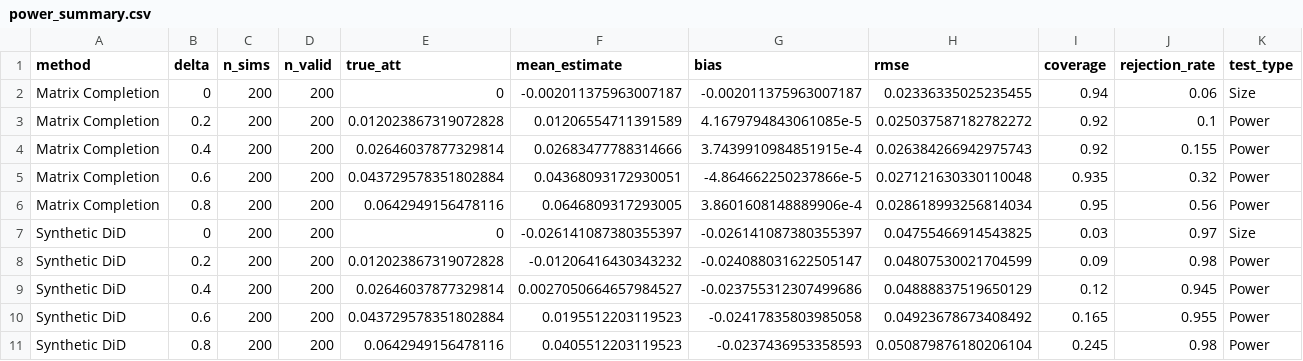
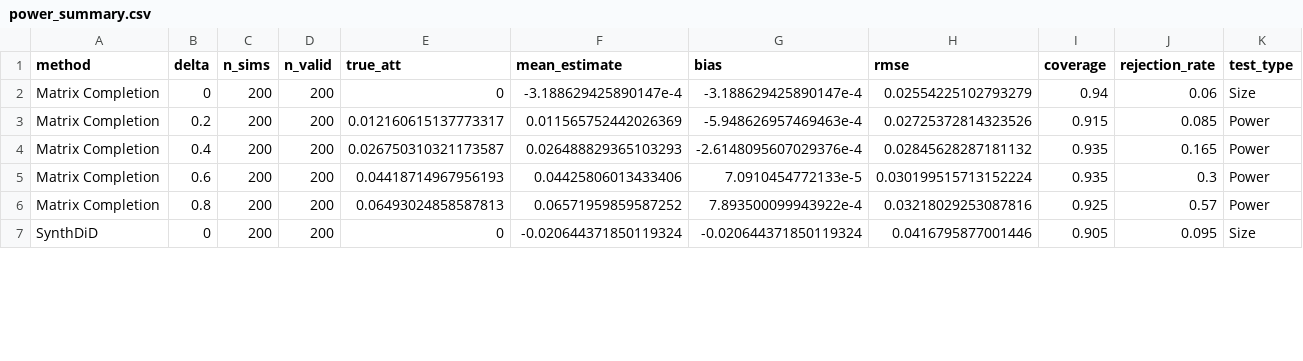
Before and after one commit to giocopp/Panel-Counterfactual-Latent-Trends, a CSV file: output/power_summary.csv, drawn as a sheet; only a part is shown; the diff covers the shown part only.

```diff
--- a/output/power_summary.csv
+++ b/output/power_summary.csv
@@ -1,11 +1,7 @@
 method,delta,n_sims,n_valid,true_att,mean_estimate,bias,rmse,coverage,rejection_rate,test_type
-Matrix Completion,0,200,200,0,-0.002011375963007187,-0.002011375963007187,0.02336335025235455,0.94,0.06,Size
-Matrix Completion,0.2,200,200,0.012023867319072828,0.01206554711391589,4.1679794843061085e-5,0.025037587182782272,0.92,0.1,Power
-Matrix Completion,0.4,200,200,0.02646037877329814,0.02683477788314666,3.7439910984851915e-4,0.026384266942975743,0.92,0.155,Power
-Matrix Completion,0.6,200,200,0.043729578351802884,0.04368093172930051,-4.864662250237866e-5,0.027121630330110048,0.935,0.32,Power
-Matrix Completion,0.8,200,200,0.0642949156478116,0.0646809317293005,3.8601608148889906e-4,0.028618993256814034,0.95,0.56,Power
-Synthetic DiD,0,200,200,0,-0.026141087380355397,-0.026141087380355397,0.04755466914543825,0.03,0.97,Size
-Synthetic DiD,0.2,200,200,0.012023867319072828,-0.01206416430343232,-0.024088031622505147,0.04807530021704599,0.09,0.98,Power
-Synthetic DiD,0.4,200,200,0.02646037877329814,0.0027050664657984527,-0.023755312307499686,0.04888837519650129,0.12,0.945,Power
-Synthetic DiD,0.6,200,200,0.043729578351802884,0.0195512203119523,-0.02417835803985058,0.04923678673408492,0.165,0.955,Power
-Synthetic DiD,0.8,200,200,0.0642949156478116,0.0405512203119523,-0.0237436953358593,0.050879876180206104,0.245,0.98,Power
+Matrix Completion,0,200,200,0,-3.188629425890147e-4,-3.188629425890147e-4,0.02554225102793279,0.94,0.06,Size
+Matrix Completion,0.2,200,200,0.012160615137773317,0.011565752442026369,-5.948626957469463e-4,0.02725372814323526,0.915,0.085,Power
+Matrix Completion,0.4,200,200,0.026750310321173587,0.026488829365103293,-2.6148095607029376e-4,0.02845628287181132,0.935,0.165,Power
+Matrix Completion,0.6,200,200,0.04418714967956193,0.04425806013433406,7.0910454772133e-5,0.030199515713152224,0.935,0.3,Power
+Matrix Completion,0.8,200,200,0.06493024858587813,0.06571959859587252,7.893500099943922e-4,0.03218029253087816,0.925,0.57,Power
+SynthDiD,0,200,200,0,-0.020644371850119324,-0.020644371850119324,0.0416795877001446,0.905,0.095,Size
```
Also changed, not shown: 4 added rows and 55 edited cells elsewhere in this file, output/example_estimates.csv, output/scenario_summary.csv, 22 other files.
